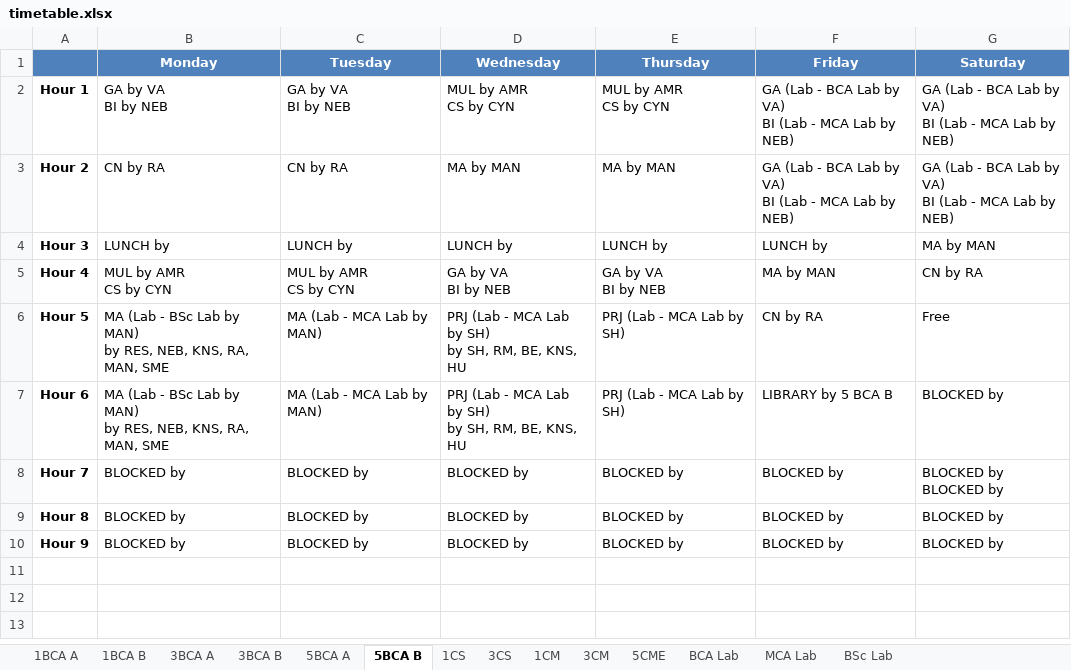
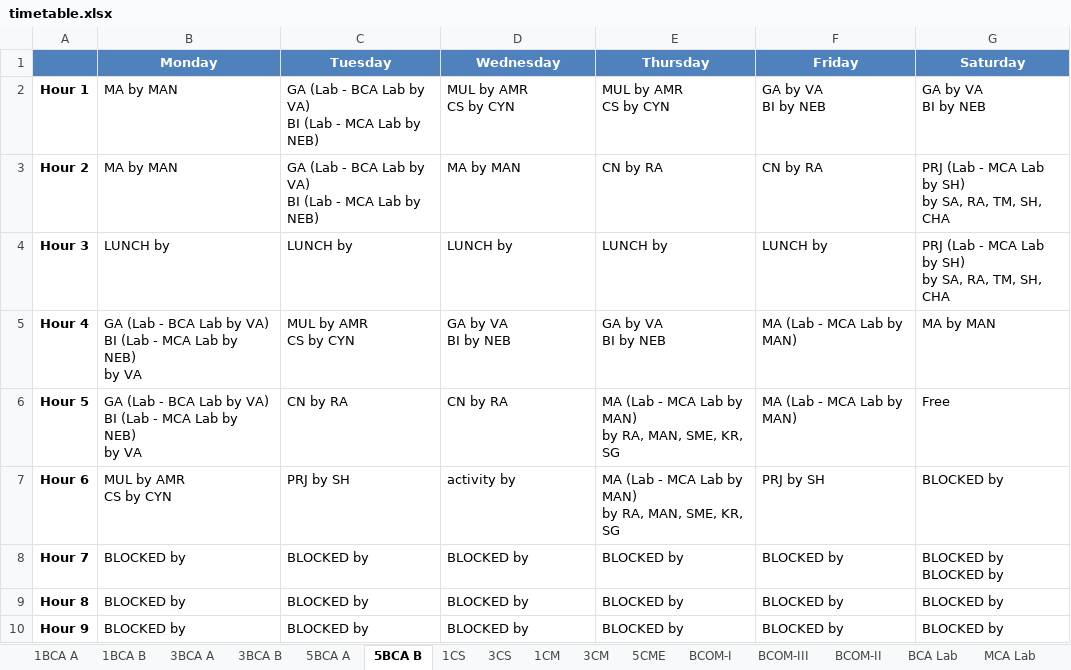
Before and after one commit to ItsKartavyaJ/TIMETABLE, an Excel workbook: timetable.xlsx, sheet 5BCA B, drawn as a sheet; values as stored, in another font and other column widths than the file's, no borders; ↵ is a line break in a cell; the diff names each change by its address in the sheet, - before the commit and + after, or states it on an @@ line.

```diff
--- a/timetable.xlsx (sheet 5BCA B)
+++ b/timetable.xlsx (sheet 5BCA B)
+sheet tab: BCOM-I
+sheet tab: BCOM-III
+sheet tab: BCOM-II
-B2 (Monday): GA by VA ↵ BI by NEB
+B2 (Monday): MA by MAN
-C2 (Tuesday): GA by VA ↵ BI by NEB
+C2 (Tuesday): GA (Lab - BCA Lab by VA) ↵ BI (Lab - MCA Lab by NEB)
-F2 (Friday): GA (Lab - BCA Lab by VA) ↵ BI (Lab - MCA Lab by NEB)
+F2 (Friday): GA by VA ↵ BI by NEB
-G2 (Saturday): GA (Lab - BCA Lab by VA) ↵ BI (Lab - MCA Lab by NEB)
+G2 (Saturday): GA by VA ↵ BI by NEB
-B3 (Monday): CN by RA
+B3 (Monday): MA by MAN
-C3 (Tuesday): CN by RA
+C3 (Tuesday): GA (Lab - BCA Lab by VA) ↵ BI (Lab - MCA Lab by NEB)
-E3 (Thursday): MA by MAN
+E3 (Thursday): CN by RA
-F3 (Friday): GA (Lab - BCA Lab by VA) ↵ BI (Lab - MCA Lab by NEB)
+F3 (Friday): CN by RA
-G3 (Saturday): GA (Lab - BCA Lab by VA) ↵ BI (Lab - MCA Lab by NEB)
+G3 (Saturday): PRJ (Lab - MCA Lab by SH) ↵ by SA, RA, TM, SH, CHA
-G4 (Saturday): MA by MAN
+G4 (Saturday): PRJ (Lab - MCA Lab by SH) ↵ by SA, RA, TM, SH, CHA
-B5 (Monday): MUL by AMR ↵ CS by CYN
+B5 (Monday): GA (Lab - BCA Lab by VA) ↵ BI (Lab - MCA Lab by NEB) ↵ by VA
-F5 (Friday): MA by MAN
+F5 (Friday): MA (Lab - MCA Lab by MAN)
-G5 (Saturday): CN by RA
+G5 (Saturday): MA by MAN
-B6 (Monday): MA (Lab - BSc Lab by MAN) ↵ by RES, NEB, KNS, RA, MAN, SME
+B6 (Monday): GA (Lab - BCA Lab by VA) ↵ BI (Lab - MCA Lab by NEB) ↵ by VA
-C6 (Tuesday): MA (Lab - MCA Lab by MAN)
+C6 (Tuesday): CN by RA
-D6 (Wednesday): PRJ (Lab - MCA Lab by SH) ↵ by SH, RM, BE, KNS, HU
+D6 (Wednesday): CN by RA
-E6:E7 (Thursday): PRJ (Lab - MCA Lab by SH)
+E6:E7 (Thursday): MA (Lab - MCA Lab by MAN) ↵ by RA, MAN, SME, KR, SG
-F6 (Friday): CN by RA
+F6 (Friday): MA (Lab - MCA Lab by MAN)
-B7 (Monday): MA (Lab - BSc Lab by MAN) ↵ by RES, NEB, KNS, RA, MAN, SME
+B7 (Monday): MUL by AMR ↵ CS by CYN
-C7 (Tuesday): MA (Lab - MCA Lab by MAN)
+C7 (Tuesday): PRJ by SH
-D7 (Wednesday): PRJ (Lab - MCA Lab by SH) ↵ by SH, RM, BE, KNS, HU
+D7 (Wednesday): activity by
-F7 (Friday): LIBRARY by 5 BCA B
+F7 (Friday): PRJ by SH
```
Also changed, not shown: sheet MCA Lab, sheet 5BCA A, sheet 1BCA B, sheet BCA Lab, sheet BSc Lab, sheet 1CS, 7 more sheets, teachertimetable.xlsx, 3 other files.
